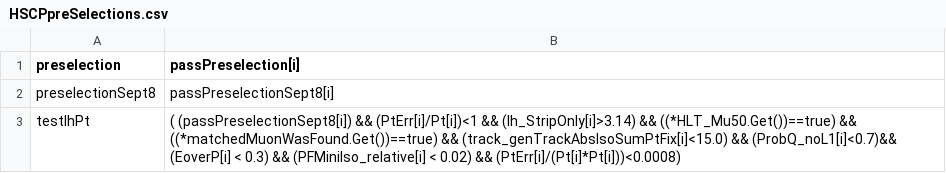
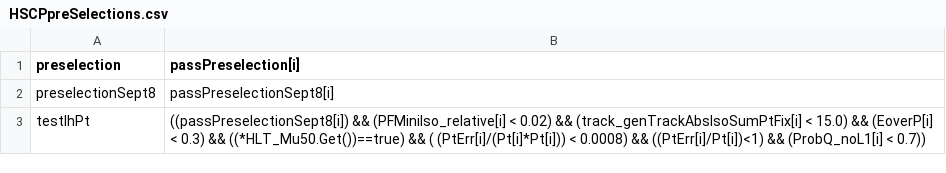
Before and after one commit to DenkMybu/HSCPTreeAnalyzer, a CSV file: cfg/HSCPpreSelections.csv, drawn as a sheet.

```diff
--- a/cfg/HSCPpreSelections.csv
+++ b/cfg/HSCPpreSelections.csv
@@ -2,2 +2,2 @@ preselection, passPreselection[i]
 preselectionSept8, passPreselectionSept8[i]
-testIhPt, ( (passPreselectionSept8[i]) && (PtErr[i]/Pt[i])<1 && (Ih_StripOnly[i]>3.14) && ((*HLT_Mu50.Get())==true) && ((*matchedMuonWasFound.Get())==true) && (track_genTrackAbsIsoSumPtFix[i]<15.0) && (ProbQ_noL1[i]<0.7)&& (EoverP[i] < 0.3) && (PFMiniIso_relative[i] < 0.02) && (PtErr[i]/(Pt[i]*Pt[i]))<0.0008)
+testIhPt, ((passPreselectionSept8[i]) && (PFMiniIso_relative[i] < 0.02) && (track_genTrackAbsIsoSumPtFix[i] < 15.0) && (EoverP[i] < 0.3) &&  ((*HLT_Mu50.Get())==true) && ( (PtErr[i]/(Pt[i]*Pt[i])) < 0.0008) && ((PtErr[i]/Pt[i])<1) && (ProbQ_noL1[i] < 0.7))
```
Also changed, not shown: 18 other files.
